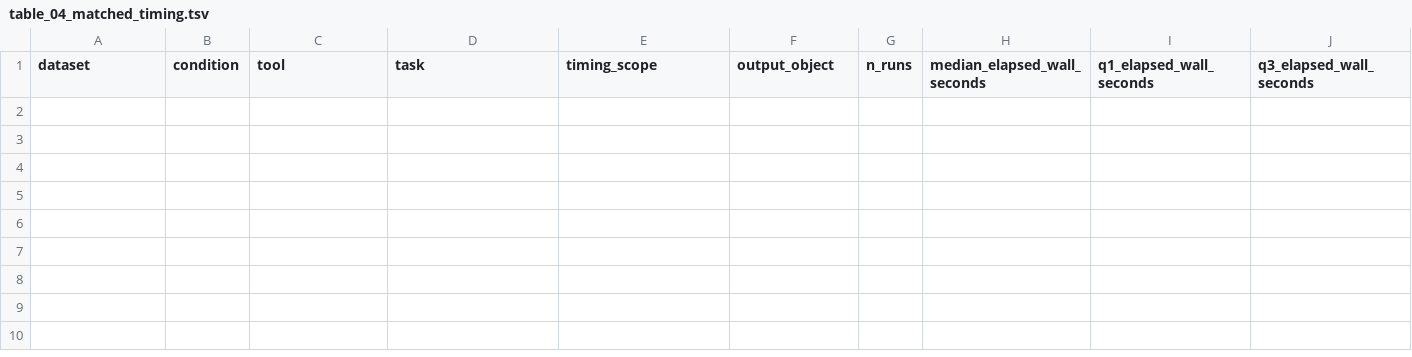
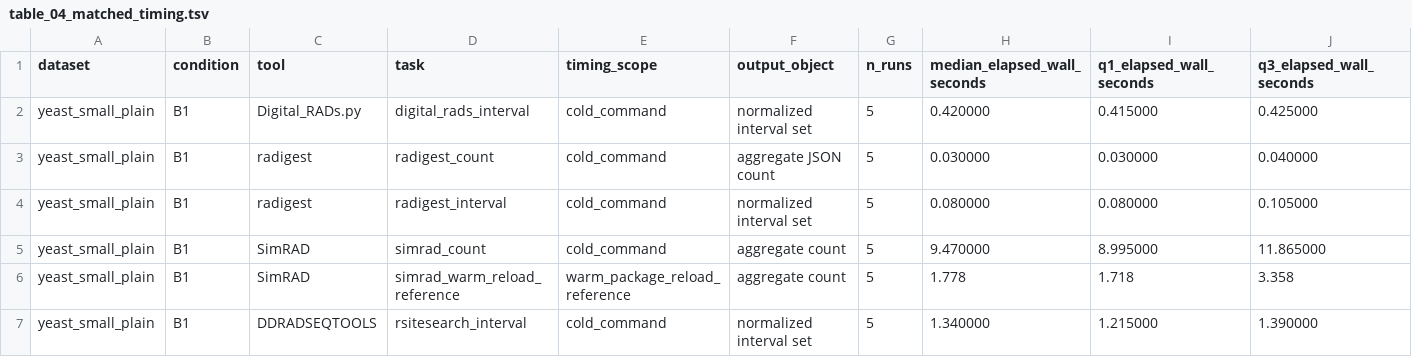
Before and after one commit to ericksamera/radigest-benchmarking, a TSV file: manuscript_tables/table_04_matched_timing.tsv, drawn as a sheet; only a part is shown; rows hold the shown columns only; the diff names each change by its address in the sheet, - before the commit and + after, or states it on an @@ line.

```diff
--- a/manuscript_tables/table_04_matched_timing.tsv
+++ b/manuscript_tables/table_04_matched_timing.tsv
+row 2: yeast_small_plain | B1 | Digital_RADs.py | digital_rads_interval | cold_command | normalized interval set | 5 | 0.420000 | 0.415000 | 0.425000
+row 3: yeast_small_plain | B1 | radigest | radigest_count | cold_command | aggregate JSON count | 5 | 0.030000 | 0.030000 | 0.040000
+row 4: yeast_small_plain | B1 | radigest | radigest_interval | cold_command | normalized interval set | 5 | 0.080000 | 0.080000 | 0.105000
+row 5: yeast_small_plain | B1 | SimRAD | simrad_count | cold_command | aggregate count | 5 | 9.470000 | 8.995000 | 11.865000
+row 6: yeast_small_plain | B1 | SimRAD | simrad_warm_reload_reference | warm_package_reload_reference | aggregate count | 5 | 1.778 | 1.718 | 3.358
+row 7: yeast_small_plain | B1 | DDRADSEQTOOLS | rsitesearch_interval | cold_command | normalized interval set | 5 | 1.340000 | 1.215000 | 1.390000
```
Also changed, not shown: manuscript_tables/claim_audit.tsv, manuscript_tables/table_03_interval_comparisons.tsv, 13 other files.
